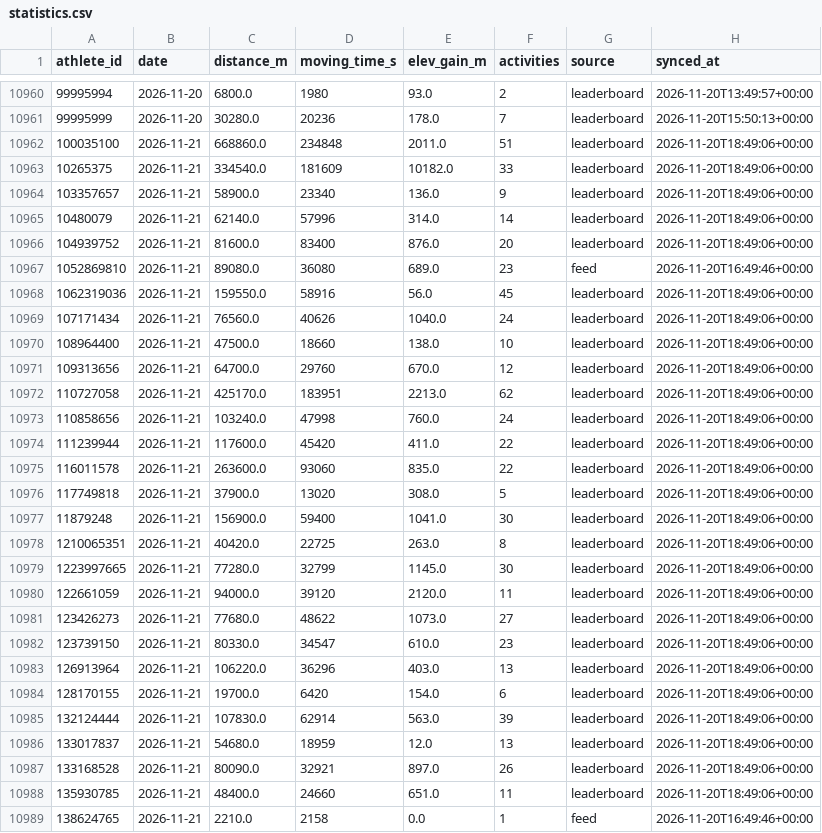
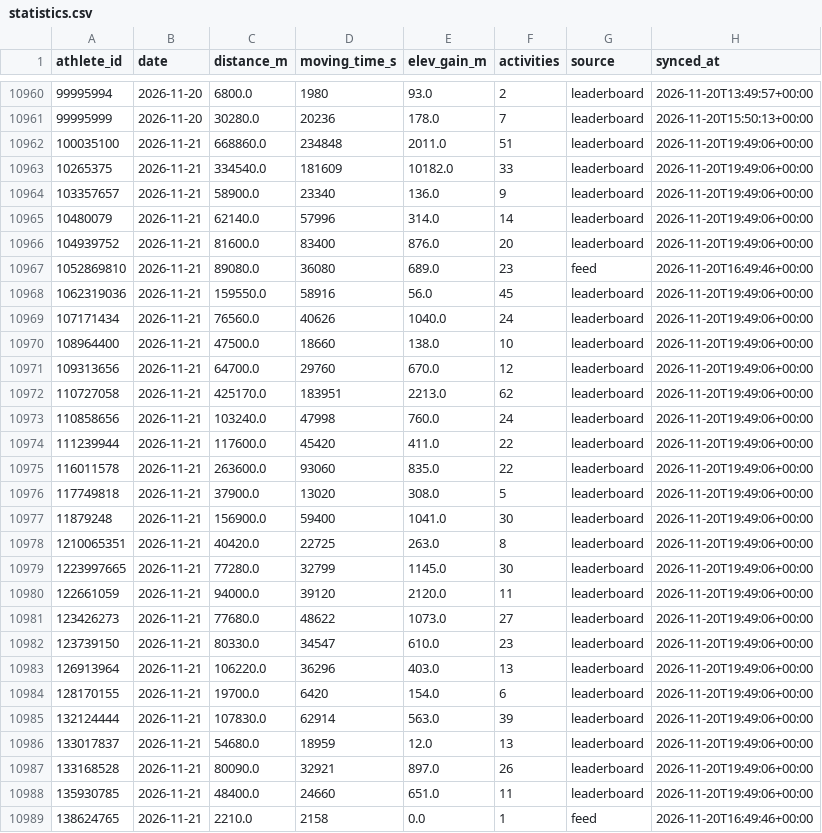
Before and after one commit to 40SAR-Data-Team/BdeAnnivVirtChallenge, a CSV file: backend/statistics/statistics.csv, drawn as a sheet; only a part is shown, gaps mark what is left out; the diff covers the shown part only.

```diff
--- a/backend/statistics/statistics.csv
+++ b/backend/statistics/statistics.csv
@@ -10961,29 +10961,29 @@ athlete_id,date,distance_m,moving_time_s,elev_gain_m,activities,source,synced_at
 99995999,2026-11-20,30280.0,20236,178.0,7,leaderboard,2026-11-20T15:50:13+00:00
-100035100,2026-11-21,668860.0,234848,2011.0,51,leaderboard,2026-11-20T18:49:06+00:00
-10265375,2026-11-21,334540.0,181609,10182.0,33,leaderboard,2026-11-20T18:49:06+00:00
-103357657,2026-11-21,58900.0,23340,136.0,9,leaderboard,2026-11-20T18:49:06+00:00
-10480079,2026-11-21,62140.0,57996,314.0,14,leaderboard,2026-11-20T18:49:06+00:00
-104939752,2026-11-21,81600.0,83400,876.0,20,leaderboard,2026-11-20T18:49:06+00:00
+100035100,2026-11-21,668860.0,234848,2011.0,51,leaderboard,2026-11-20T19:49:06+00:00
+10265375,2026-11-21,334540.0,181609,10182.0,33,leaderboard,2026-11-20T19:49:06+00:00
+103357657,2026-11-21,58900.0,23340,136.0,9,leaderboard,2026-11-20T19:49:06+00:00
+10480079,2026-11-21,62140.0,57996,314.0,14,leaderboard,2026-11-20T19:49:06+00:00
+104939752,2026-11-21,81600.0,83400,876.0,20,leaderboard,2026-11-20T19:49:06+00:00
 1052869810,2026-11-21,89080.0,36080,689.0,23,feed,2026-11-20T16:49:46+00:00
-1062319036,2026-11-21,159550.0,58916,56.0,45,leaderboard,2026-11-20T18:49:06+00:00
-107171434,2026-11-21,76560.0,40626,1040.0,24,leaderboard,2026-11-20T18:49:06+00:00
-108964400,2026-11-21,47500.0,18660,138.0,10,leaderboard,2026-11-20T18:49:06+00:00
-109313656,2026-11-21,64700.0,29760,670.0,12,leaderboard,2026-11-20T18:49:06+00:00
-110727058,2026-11-21,425170.0,183951,2213.0,62,leaderboard,2026-11-20T18:49:06+00:00
-110858656,2026-11-21,103240.0,47998,760.0,24,leaderboard,2026-11-20T18:49:06+00:00
-111239944,2026-11-21,117600.0,45420,411.0,22,leaderboard,2026-11-20T18:49:06+00:00
-116011578,2026-11-21,263600.0,93060,835.0,22,leaderboard,2026-11-20T18:49:06+00:00
-117749818,2026-11-21,37900.0,13020,308.0,5,leaderboard,2026-11-20T18:49:06+00:00
-11879248,2026-11-21,156900.0,59400,1041.0,30,leaderboard,2026-11-20T18:49:06+00:00
-1210065351,2026-11-21,40420.0,22725,263.0,8,leaderboard,2026-11-20T18:49:06+00:00
-1223997665,2026-11-21,77280.0,32799,1145.0,30,leaderboard,2026-11-20T18:49:06+00:00
-122661059,2026-11-21,94000.0,39120,2120.0,11,leaderboard,2026-11-20T18:49:06+00:00
-123426273,2026-11-21,77680.0,48622,1073.0,27,leaderboard,2026-11-20T18:49:06+00:00
-123739150,2026-11-21,80330.0,34547,610.0,23,leaderboard,2026-11-20T18:49:06+00:00
-126913964,2026-11-21,106220.0,36296,403.0,13,leaderboard,2026-11-20T18:49:06+00:00
-128170155,2026-11-21,19700.0,6420,154.0,6,leaderboard,2026-11-20T18:49:06+00:00
-132124444,2026-11-21,107830.0,62914,563.0,39,leaderboard,2026-11-20T18:49:06+00:00
-133017837,2026-11-21,54680.0,18959,12.0,13,leaderboard,2026-11-20T18:49:06+00:00
-133168528,2026-11-21,80090.0,32921,897.0,26,leaderboard,2026-11-20T18:49:06+00:00
-135930785,2026-11-21,48400.0,24660,651.0,11,leaderboard,2026-11-20T18:49:06+00:00
+1062319036,2026-11-21,159550.0,58916,56.0,45,leaderboard,2026-11-20T19:49:06+00:00
+107171434,2026-11-21,76560.0,40626,1040.0,24,leaderboard,2026-11-20T19:49:06+00:00
+108964400,2026-11-21,47500.0,18660,138.0,10,leaderboard,2026-11-20T19:49:06+00:00
+109313656,2026-11-21,64700.0,29760,670.0,12,leaderboard,2026-11-20T19:49:06+00:00
+110727058,2026-11-21,425170.0,183951,2213.0,62,leaderboard,2026-11-20T19:49:06+00:00
+110858656,2026-11-21,103240.0,47998,760.0,24,leaderboard,2026-11-20T19:49:06+00:00
+111239944,2026-11-21,117600.0,45420,411.0,22,leaderboard,2026-11-20T19:49:06+00:00
+116011578,2026-11-21,263600.0,93060,835.0,22,leaderboard,2026-11-20T19:49:06+00:00
+117749818,2026-11-21,37900.0,13020,308.0,5,leaderboard,2026-11-20T19:49:06+00:00
+11879248,2026-11-21,156900.0,59400,1041.0,30,leaderboard,2026-11-20T19:49:06+00:00
+1210065351,2026-11-21,40420.0,22725,263.0,8,leaderboard,2026-11-20T19:49:06+00:00
+1223997665,2026-11-21,77280.0,32799,1145.0,30,leaderboard,2026-11-20T19:49:06+00:00
+122661059,2026-11-21,94000.0,39120,2120.0,11,leaderboard,2026-11-20T19:49:06+00:00
+123426273,2026-11-21,77680.0,48622,1073.0,27,leaderboard,2026-11-20T19:49:06+00:00
+123739150,2026-11-21,80330.0,34547,610.0,23,leaderboard,2026-11-20T19:49:06+00:00
+126913964,2026-11-21,106220.0,36296,403.0,13,leaderboard,2026-11-20T19:49:06+00:00
+128170155,2026-11-21,19700.0,6420,154.0,6,leaderboard,2026-11-20T19:49:06+00:00
+132124444,2026-11-21,107830.0,62914,563.0,39,leaderboard,2026-11-20T19:49:06+00:00
+133017837,2026-11-21,54680.0,18959,12.0,13,leaderboard,2026-11-20T19:49:06+00:00
+133168528,2026-11-21,80090.0,32921,897.0,26,leaderboard,2026-11-20T19:49:06+00:00
+135930785,2026-11-21,48400.0,24660,651.0,11,leaderboard,2026-11-20T19:49:06+00:00
 138624765,2026-11-21,2210.0,2158,0.0,1,feed,2026-11-20T16:49:46+00:00
```
Also changed, not shown: 174 edited cells elsewhere in this file, backend/members/member_count.csv, 1 other file.
